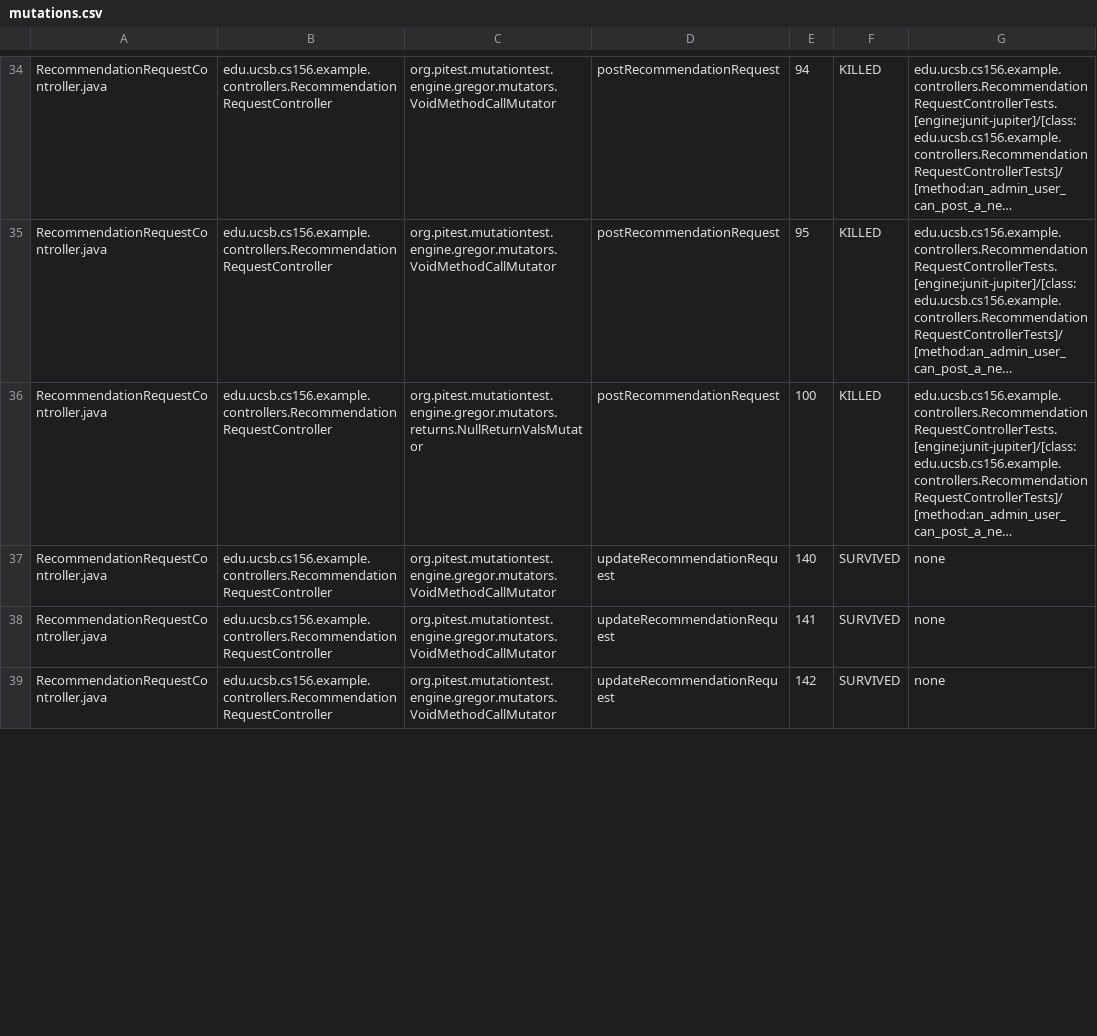
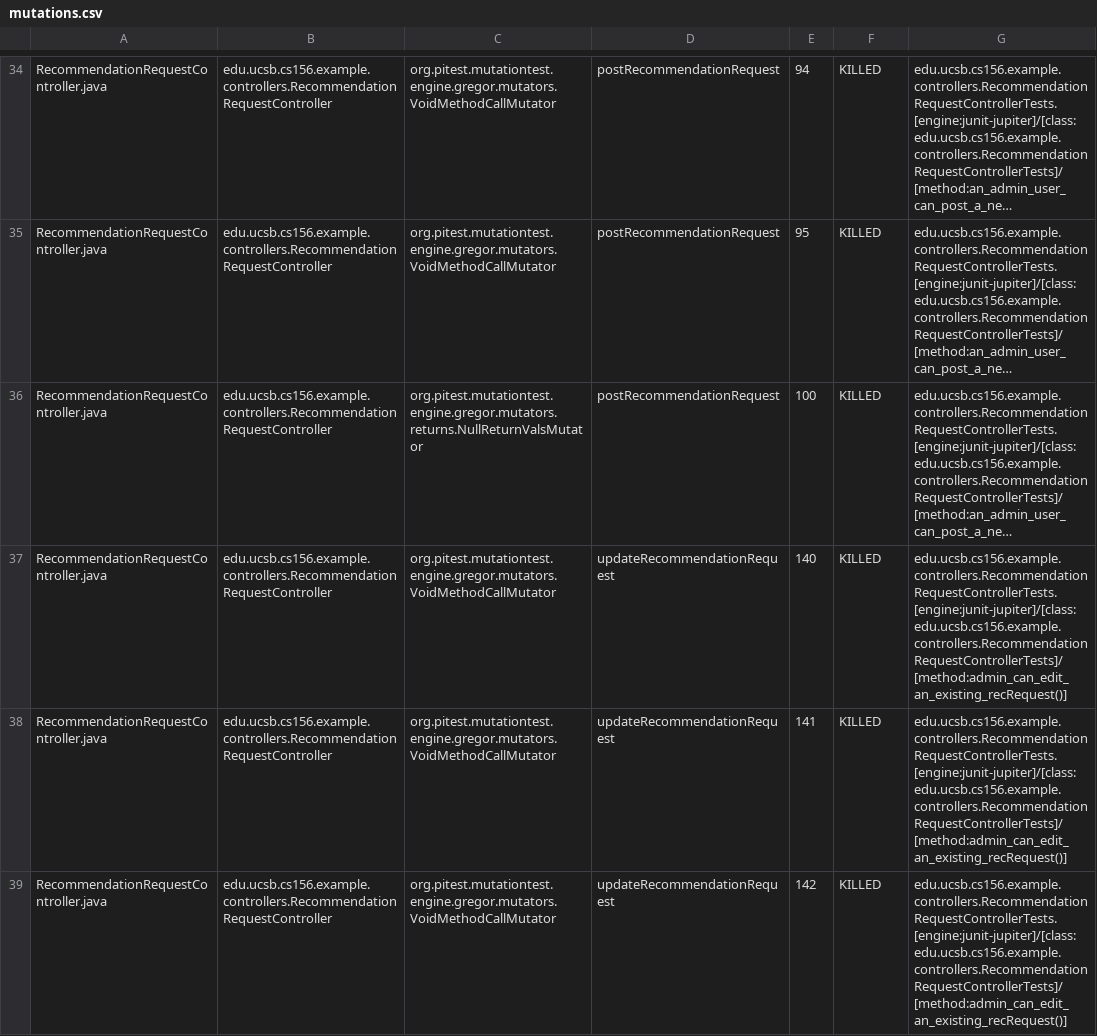
Before and after one commit to ucsb-cs156-f25/team01-f25-13, a CSV file: prs/67/pitest/mutations.csv, drawn as a sheet; only a part is shown, gaps mark what is left out; long unchanged cells end in …; the diff covers the shown part only; the diff names each change by its address in the sheet, - before the commit and + after, or states it on an @@ line.

Commit message:
Deploying to gh-pages from @ ucsb-cs156-f25/team01-f25-13@5576964acd45ff7045500e0191de7ccaddd47602 🚀

```diff
--- a/prs/67/pitest/mutations.csv
+++ b/prs/67/pitest/mutations.csv
-F37:F39: SURVIVED
+F37:F39: KILLED
-G37:G39: none
+G37:G39: edu.ucsb.cs156.example.controllers.RecommendationRequestControllerTests.[engine:junit-jupiter]/[class:edu.ucsb.cs156.example.controllers.RecommendationRequestControllerTests]/[method:admin_can_edit_an_existing_recRequest()]
```
Also changed, not shown: 7 edited cells elsewhere in this file, 23 other files.
